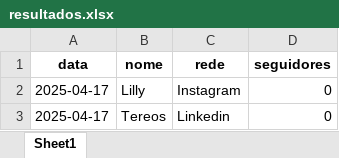
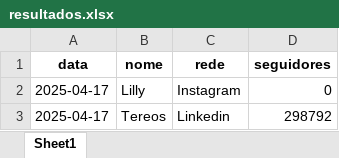
Before and after one commit to gcaressato/seguidores-tracker, an Excel workbook: resultados.xlsx, sheet Sheet1, drawn as a sheet; values as stored, in another font and other column widths than the file's, no borders; the diff names each change by its address in the sheet, - before the commit and + after, or states it on an @@ line.

```diff
--- a/resultados.xlsx (sheet Sheet1)
+++ b/resultados.xlsx (sheet Sheet1)
-D3 (seguidores): 0
+D3 (seguidores): 298792
```
